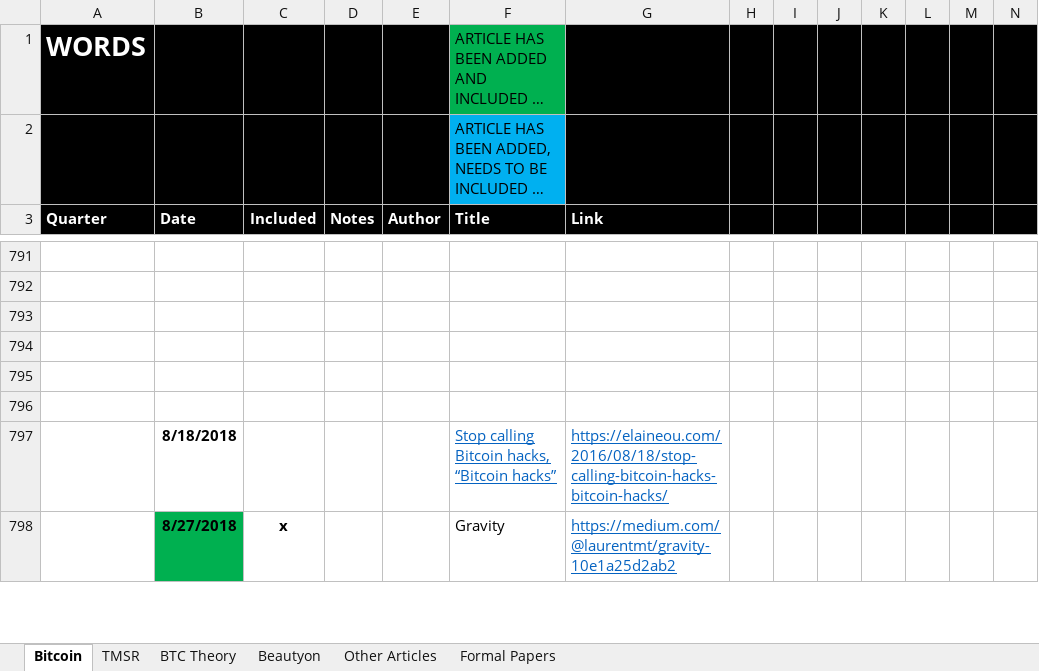
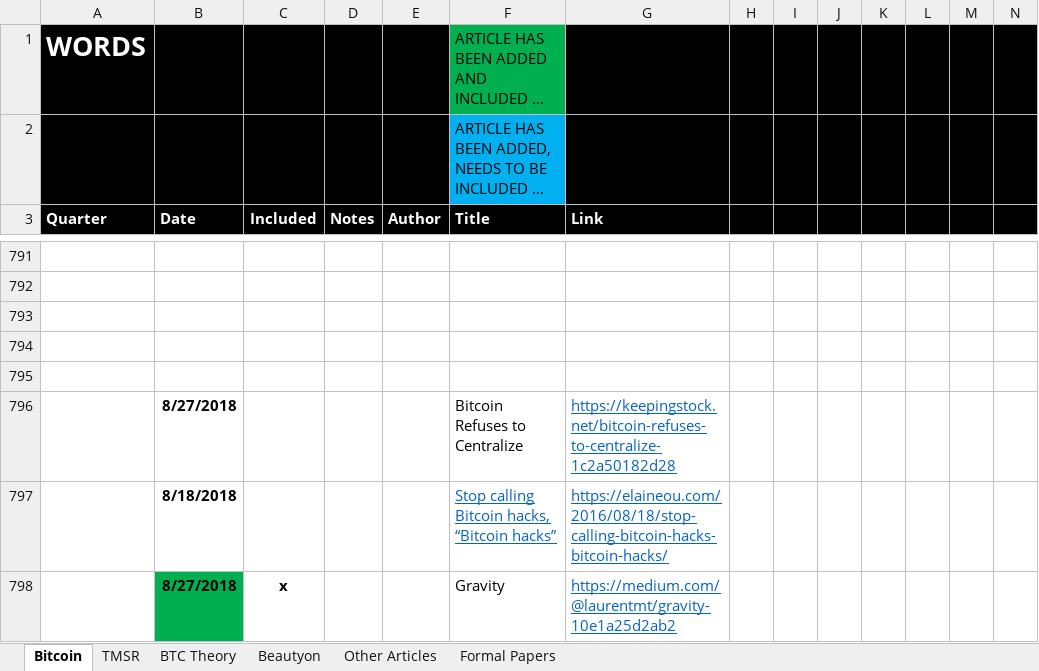
Before and after one commit to bitcoinwords/bitcoinwords.github.io, an Excel workbook: assets/queue/Articles.xlsx, sheet Bitcoin, drawn as a sheet; only a part is shown, gaps mark what is left out; long unchanged cells end in …; values as stored, in another font and other column widths than the file's, no borders; charts and pictures and conditional formats not drawn; rows hold the shown columns only; the diff names each change by its address in the sheet, - before the commit and + after, or states it on an @@ line.

Commit message:
Update Articles.xlsx

```diff
--- a/assets/queue/Articles.xlsx (sheet Bitcoin)
+++ b/assets/queue/Articles.xlsx (sheet Bitcoin)
-row 796: (empty)
+row 796:  | 8/27/2018 |  |  |  | Bitcoin Refuses to Centralize | https://keepingstock.net/bitcoin-refuses-to-centralize-1c2a50182d28
```
